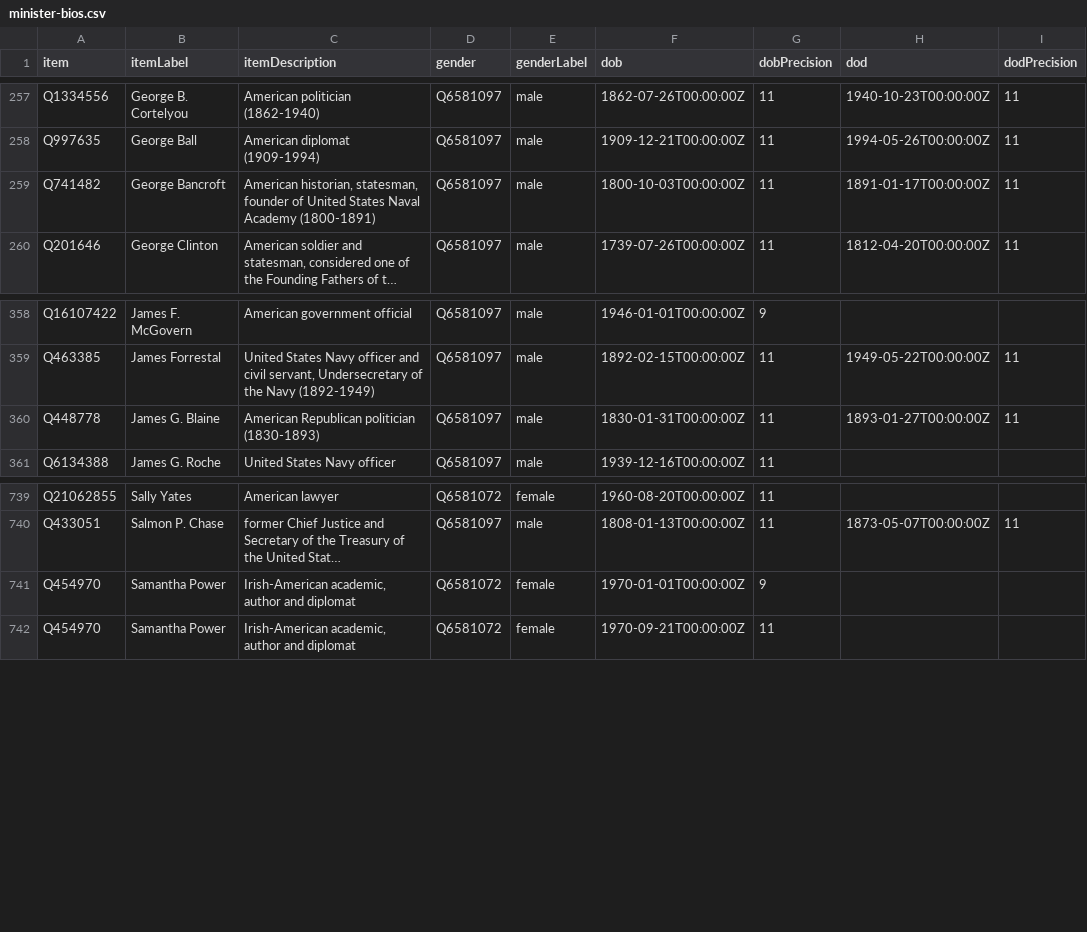
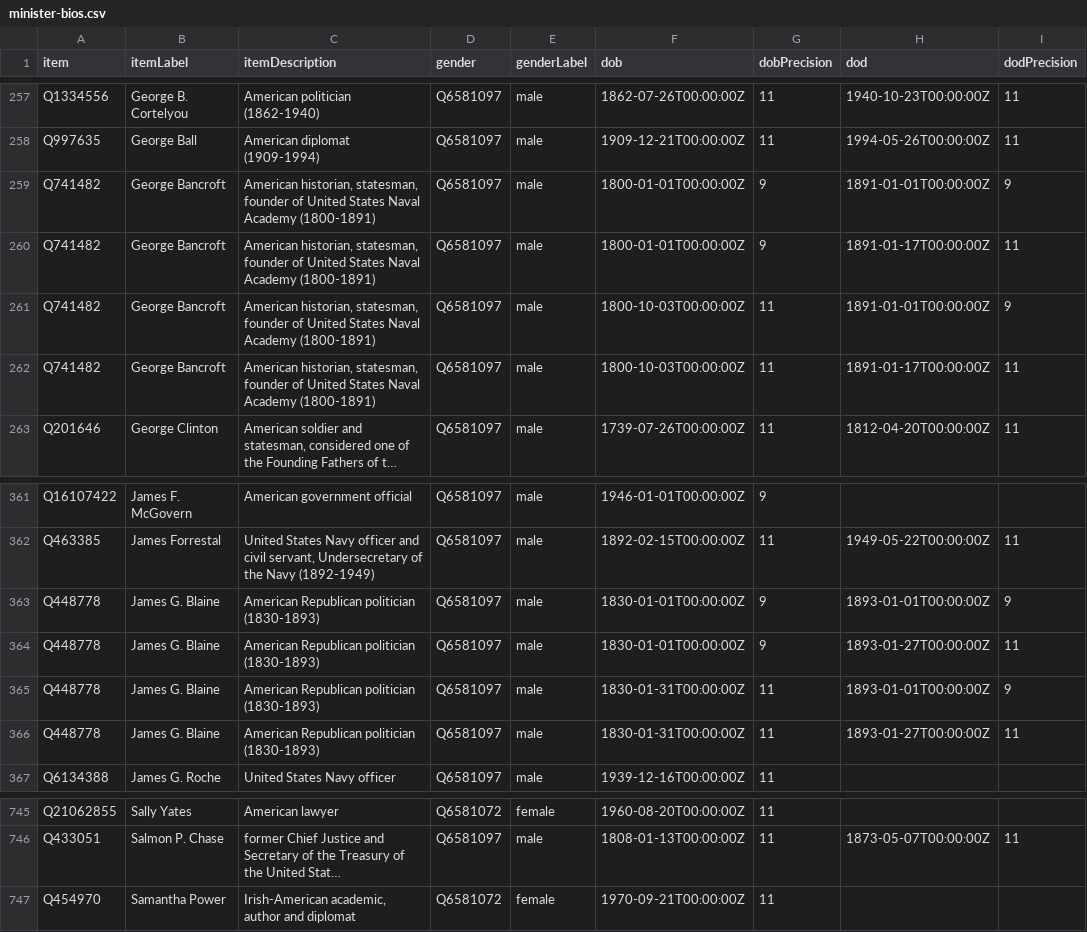
Before and after one commit to every-politician-scrapers/us-cabinet, a CSV file: wikidata/results/minister-bios.csv, drawn as a sheet; only a part is shown, gaps mark what is left out; long unchanged cells end in …; removed rows and columns are numbered as before the commit, all else as after; the diff names each change by its address in the sheet, - before the commit and + after, or states it on an @@ line.

```diff
--- a/wikidata/results/minister-bios.csv
+++ b/wikidata/results/minister-bios.csv
+row 259: Q741482 | George Bancroft | American historian, statesman, founder of United States Naval Academy (1800-1891) | Q6581097 | male | 1800-01-01T00:00:00Z | 9 | 1891-01-01T00:00:00Z | 9
+row 260: Q741482 | George Bancroft | American historian, statesman, founder of United States Naval Academy (1800-1891) | Q6581097 | male | 1800-01-01T00:00:00Z | 9 | 1891-01-17T00:00:00Z | 11
+row 261: Q741482 | George Bancroft | American historian, statesman, founder of United States Naval Academy (1800-1891) | Q6581097 | male | 1800-10-03T00:00:00Z | 11 | 1891-01-01T00:00:00Z | 9
+row 363: Q448778 | James G. Blaine | American Republican politician (1830-1893) | Q6581097 | male | 1830-01-01T00:00:00Z | 9 | 1893-01-01T00:00:00Z | 9
+row 364: Q448778 | James G. Blaine | American Republican politician (1830-1893) | Q6581097 | male | 1830-01-01T00:00:00Z | 9 | 1893-01-27T00:00:00Z | 11
+row 365: Q448778 | James G. Blaine | American Republican politician (1830-1893) | Q6581097 | male | 1830-01-31T00:00:00Z | 11 | 1893-01-01T00:00:00Z | 9
-row 741: Q454970 | Samantha Power | Irish-American academic, author and diplomat | Q6581072 | female | 1970-01-01T00:00:00Z | 9
```
